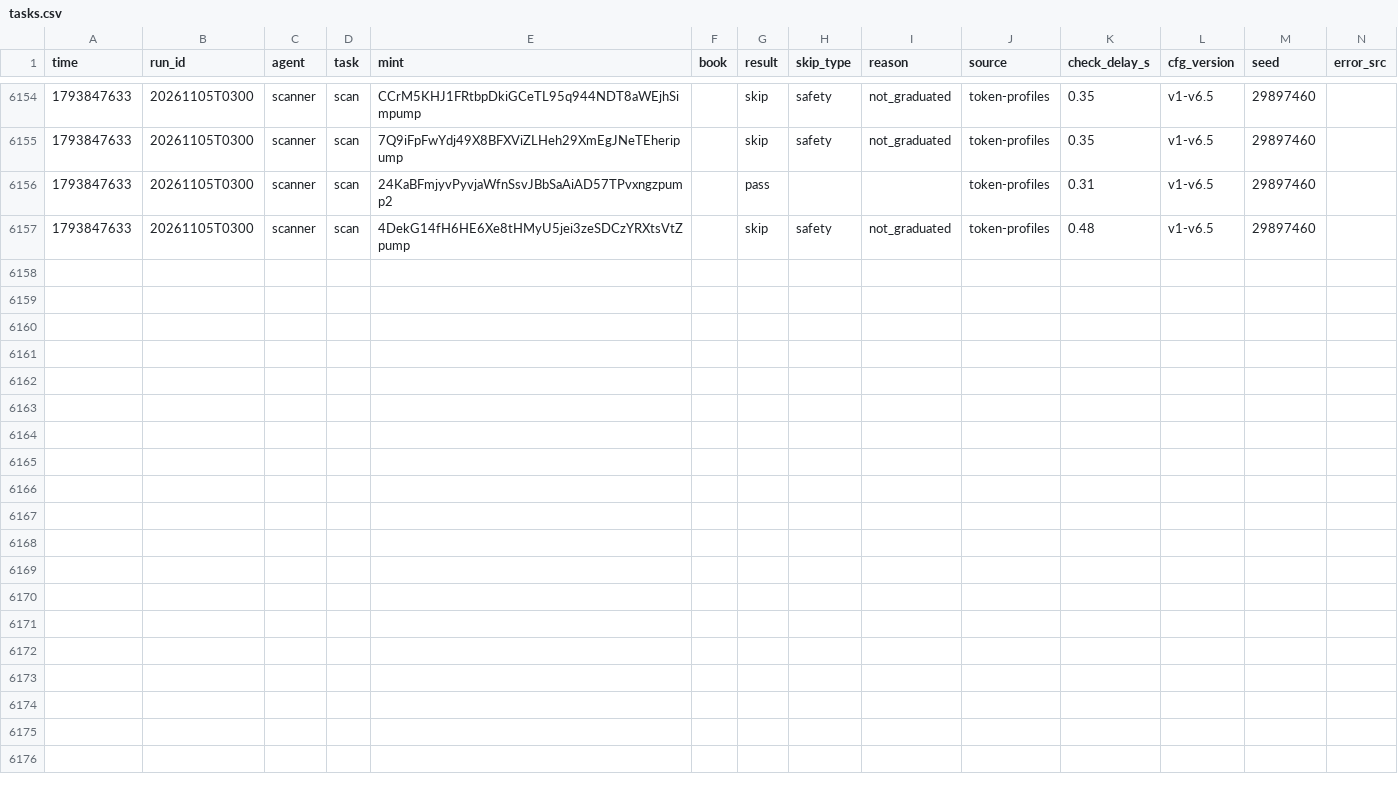
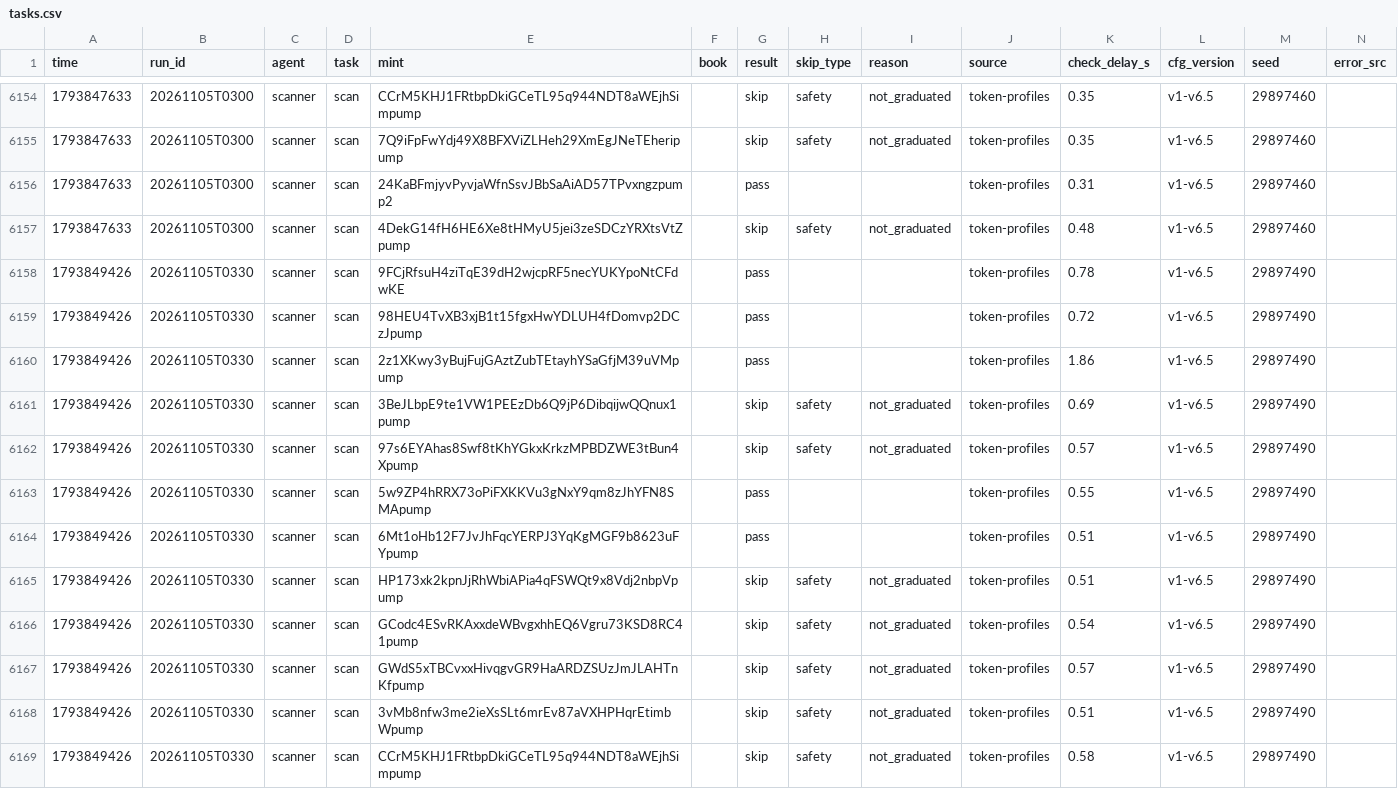
Before and after one commit to Zirqo-Dev/sightline, a CSV file: solana-desk/tasks.csv, drawn as a sheet; only a part is shown, gaps mark what is left out; rows hold the shown columns only; the diff names each change by its address in the sheet, - before the commit and + after, or states it on an @@ line.

```diff
--- a/solana-desk/tasks.csv
+++ b/solana-desk/tasks.csv
+row 6158: 1793849426 | 20261105T0330 | scanner | scan | 9FCjRfsuH4ziTqE39dH2wjcpRF5necYUKYpoNtCFdwKE |  | pass |  |  | token-profiles | 0.78 | v1-v6.5 | 29897490
+row 6159: 1793849426 | 20261105T0330 | scanner | scan | 98HEU4TvXB3xjB1t15fgxHwYDLUH4fDomvp2DCzJpump |  | pass |  |  | token-profiles | 0.72 | v1-v6.5 | 29897490
+row 6160: 1793849426 | 20261105T0330 | scanner | scan | 2z1XKwy3yBujFujGAztZubTEtayhYSaGfjM39uVMpump |  | pass |  |  | token-profiles | 1.86 | v1-v6.5 | 29897490
+row 6161: 1793849426 | 20261105T0330 | scanner | scan | 3BeJLbpE9te1VW1PEEzDb6Q9jP6DibqijwQQnux1pump |  | skip | safety | not_graduated | token-profiles | 0.69 | v1-v6.5 | 29897490
+row 6162: 1793849426 | 20261105T0330 | scanner | scan | 97s6EYAhas8Swf8tKhYGkxKrkzMPBDZWE3tBun4Xpump |  | skip | safety | not_graduated | token-profiles | 0.57 | v1-v6.5 | 29897490
+row 6163: 1793849426 | 20261105T0330 | scanner | scan | 5w9ZP4hRRX73oPiFXKKVu3gNxY9qm8zJhYFN8SMApump |  | pass |  |  | token-profiles | 0.55 | v1-v6.5 | 29897490
+row 6164: 1793849426 | 20261105T0330 | scanner | scan | 6Mt1oHb12F7JvJhFqcYERPJ3YqKgMGF9b8623uFYpump |  | pass |  |  | token-profiles | 0.51 | v1-v6.5 | 29897490
+row 6165: 1793849426 | 20261105T0330 | scanner | scan | HP173xk2kpnJjRhWbiAPia4qFSWQt9x8Vdj2nbpVpump |  | skip | safety | not_graduated | token-profiles | 0.51 | v1-v6.5 | 29897490
+row 6166: 1793849426 | 20261105T0330 | scanner | scan | GCodc4ESvRKAxxdeWBvgxhhEQ6Vgru73KSD8RC41pump |  | skip | safety | not_graduated | token-profiles | 0.54 | v1-v6.5 | 29897490
+row 6167: 1793849426 | 20261105T0330 | scanner | scan | GWdS5xTBCvxxHivqgvGR9HaARDZSUzJmJLAHTnKfpump |  | skip | safety | not_graduated | token-profiles | 0.57 | v1-v6.5 | 29897490
+row 6168: 1793849426 | 20261105T0330 | scanner | scan | 3vMb8nfw3me2ieXsSLt6mrEv87aVXHPHqrEtimbWpump |  | skip | safety | not_graduated | token-profiles | 0.51 | v1-v6.5 | 29897490
+row 6169: 1793849426 | 20261105T0330 | scanner | scan | CCrM5KHJ1FRtbpDkiGCeTL95q944NDT8aWEjhSimpump |  | skip | safety | not_graduated | token-profiles | 0.58 | v1-v6.5 | 29897490
```
Also changed, not shown: solana-desk/trades.csv, 5 other files.
